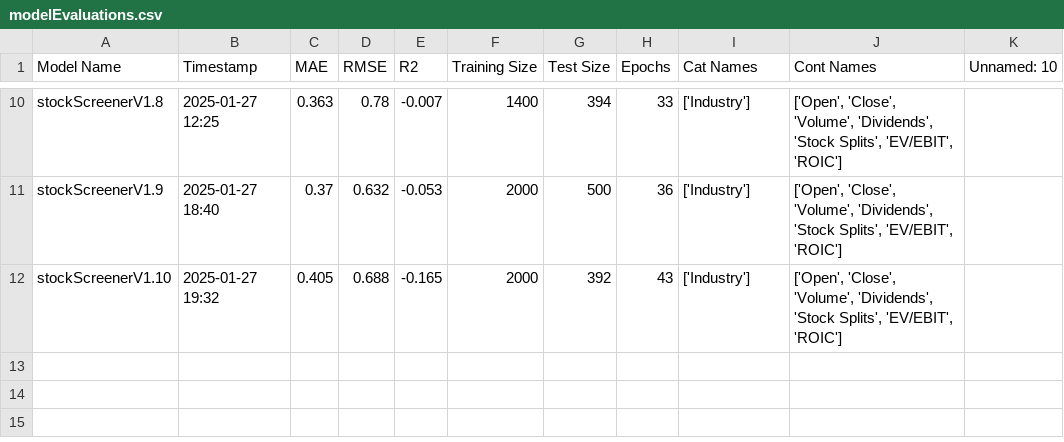
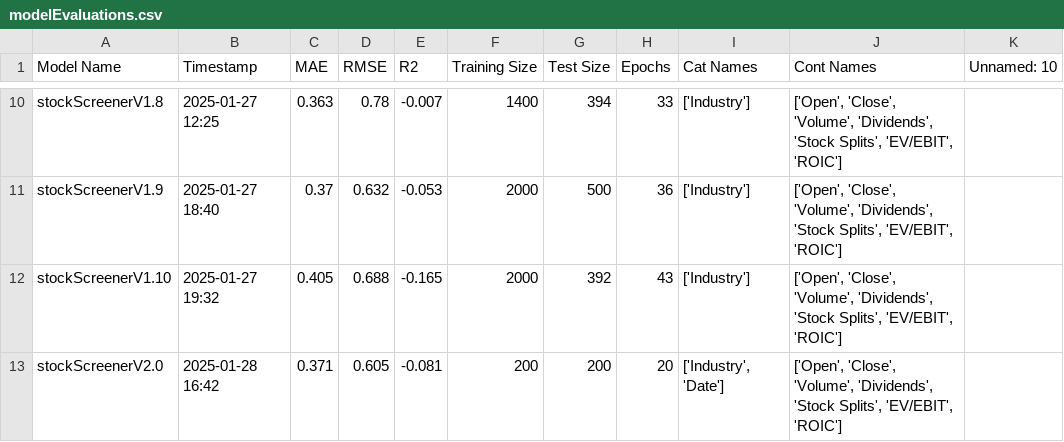
Before and after one commit to P1N60/Uni, a CSV file: VS-Code/Side-Projects/TrainedModels/stockScreener/modelEvaluations.csv, drawn as a sheet; only a part is shown, gaps mark what is left out.

Commit message:
add new version 2.0 to model evaluations with updated metrics and features

```diff
--- a/VS-Code/Side-Projects/TrainedModels/stockScreener/modelEvaluations.csv
+++ b/VS-Code/Side-Projects/TrainedModels/stockScreener/modelEvaluations.csv
@@ -12 +12,2 @@ stockScreenerV1.9,2025-01-27 18:40,0.37,0.632,-0.053,2000,500,36,['Industry'],"[
 stockScreenerV1.10,2025-01-27 19:32,0.405,0.688,-0.165,2000,392,43,['Industry'],"['Open', 'Close', 'Volume', 'Dividends', 'Stock Splits', 'EV/EBIT', 'ROIC']",
+stockScreenerV2.0,2025-01-28 16:42,0.371,0.605,-0.081,200,200,20,"['Industry', 'Date']","['Open', 'Close', 'Volume', 'Dividends', 'Stock Splits', 'EV/EBIT', 'ROIC']",
```
Also changed, not shown: 3 other files.
